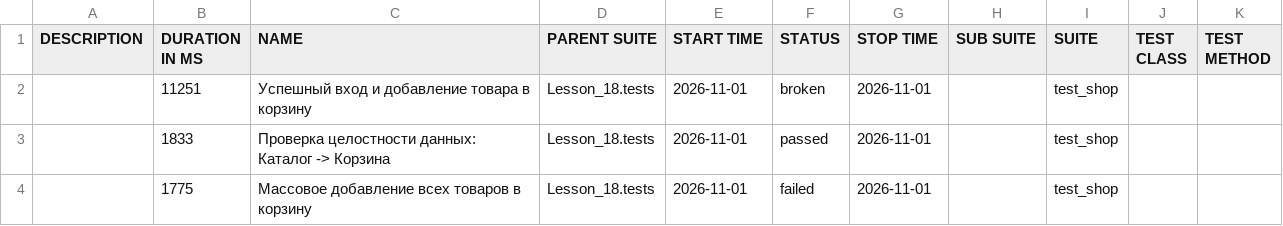
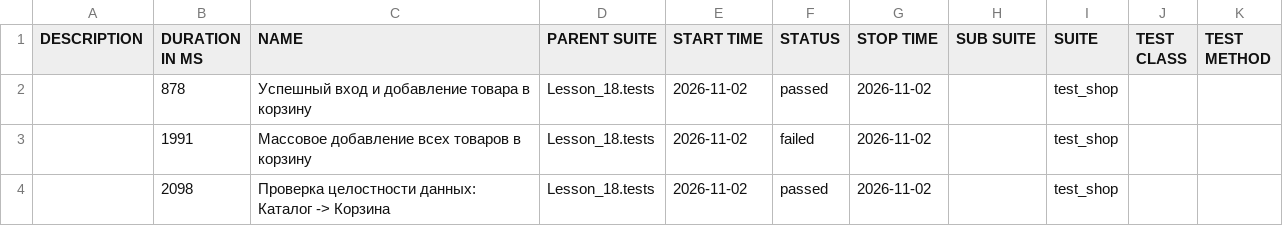
Before and after one commit to Ar4ipraha/automation, a CSV file: data/suites.csv, drawn as a sheet.

```diff
--- a/data/suites.csv
+++ b/data/suites.csv
@@ -1,4 +1,4 @@
 "DESCRIPTION","DURATION IN MS","NAME","PARENT SUITE","START TIME","STATUS","STOP TIME","SUB SUITE","SUITE","TEST CLASS","TEST METHOD"
-"","11251","Успешный вход и добавление товара в корзину","Lesson_18.tests","2026-11-01","broken","2026-11-01","","test_shop","",""
-"","1833","Проверка целостности данных: Каталог -> Корзина","Lesson_18.tests","2026-11-01","passed","2026-11-01","","test_shop","",""
-"","1775","Массовое добавление всех товаров в корзину","Lesson_18.tests","2026-11-01","failed","2026-11-01","","test_shop","",""
+"","878","Успешный вход и добавление товара в корзину","Lesson_18.tests","2026-11-02","passed","2026-11-02","","test_shop","",""
+"","1991","Массовое добавление всех товаров в корзину","Lesson_18.tests","2026-11-02","failed","2026-11-02","","test_shop","",""
+"","2098","Проверка целостности данных: Каталог -> Корзина","Lesson_18.tests","2026-11-02","passed","2026-11-02","","test_shop","",""
```
Also changed, not shown: 56 other files.
